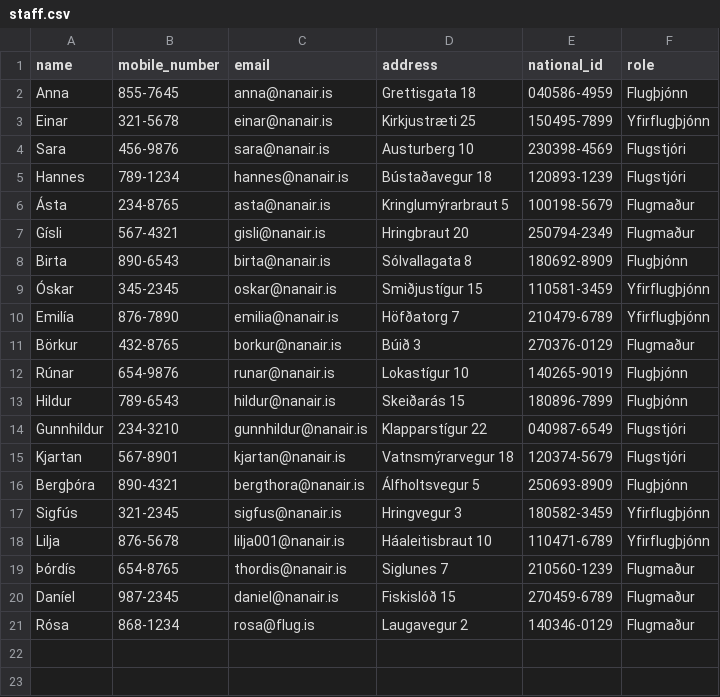
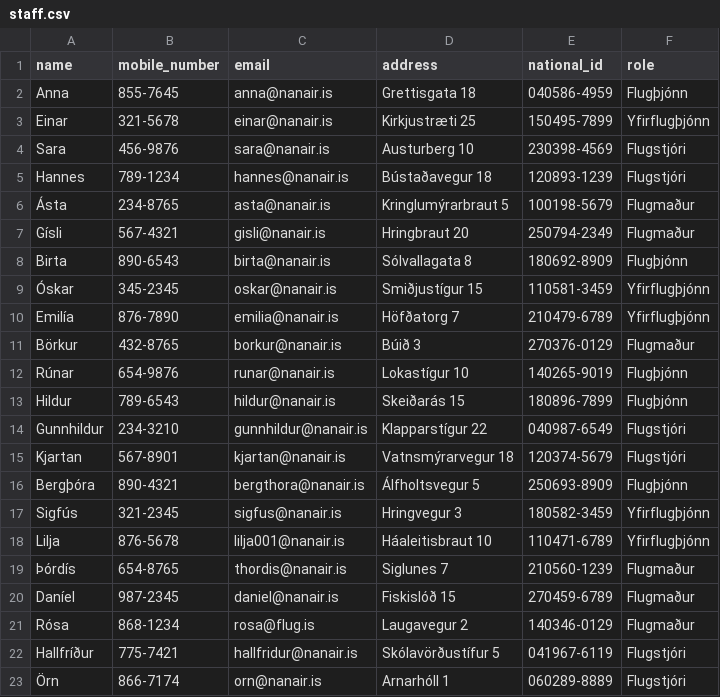
Before and after one commit to boggiben/NaN-Air, a CSV file: files/staff.csv, drawn as a sheet.

Commit message:
breytti csv staff og past flights til að matcha kennitölum

```diff
--- a/files/staff.csv
+++ b/files/staff.csv
@@ -21 +21,3 @@ Daníel,987-2345,daniel@nanair.is,Fiskislóð 15,270459-6789,Flugmaður
 Rósa,868-1234,rosa@flug.is,Laugavegur 2,140346-0129,Flugmaður
+Hallfríður,775-7421,hallfridur@nanair.is,Skólavörðustífur 5,041967-6119,Flugstjóri
+Örn,866-7174,orn@nanair.is,Arnarhóll 1,060289-8889,Flugstjóri
```
Also changed, not shown: files/past_flights.csv.
